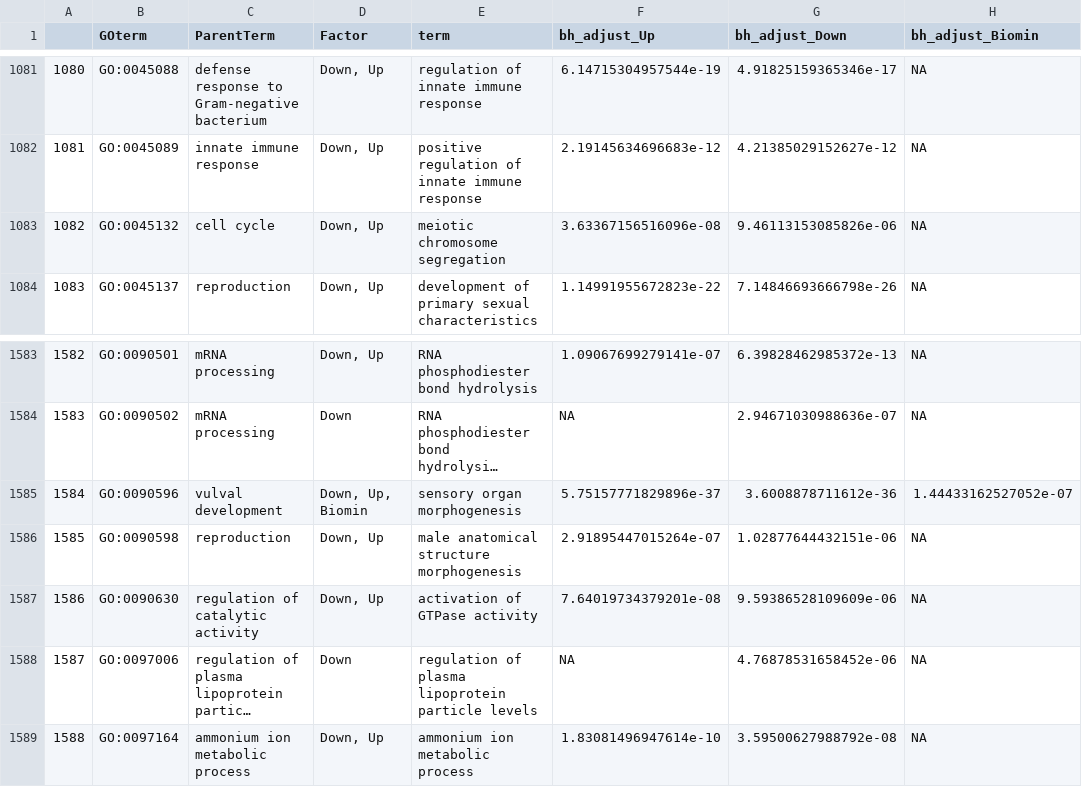
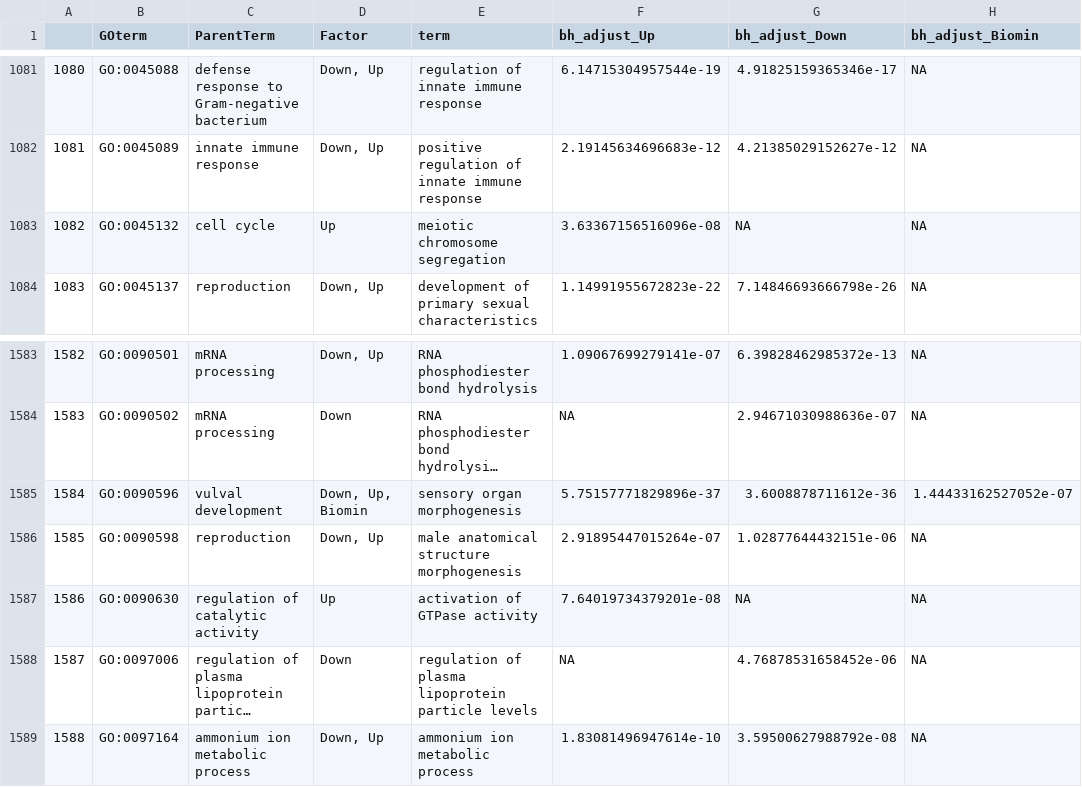
Before and after one commit to imkristenbrown/Heron-Pdam-gene-expression, a CSV file: BioInf/output/WGCNA/GO_analysis/Merged_GOterms_factor_ParentTerm_with_Biomin.csv, drawn as a sheet; only a part is shown, gaps mark what is left out; long unchanged cells end in …; the diff names each change by its address in the sheet, - before the commit and + after, or states it on an @@ line.

```diff
--- a/BioInf/output/WGCNA/GO_analysis/Merged_GOterms_factor_ParentTerm_with_Biomin.csv
+++ b/BioInf/output/WGCNA/GO_analysis/Merged_GOterms_factor_ParentTerm_with_Biomin.csv
-D1083 (Factor): Down, Up
+D1083 (Factor): Up
-G1083 (bh_adjust_Down): 9.46113153085826e-06
+G1083 (bh_adjust_Down): NA
-D1587 (Factor): Down, Up
+D1587 (Factor): Up
-G1587 (bh_adjust_Down): 9.59386528109609e-06
+G1587 (bh_adjust_Down): NA
```
Also changed, not shown: 9 other files.
